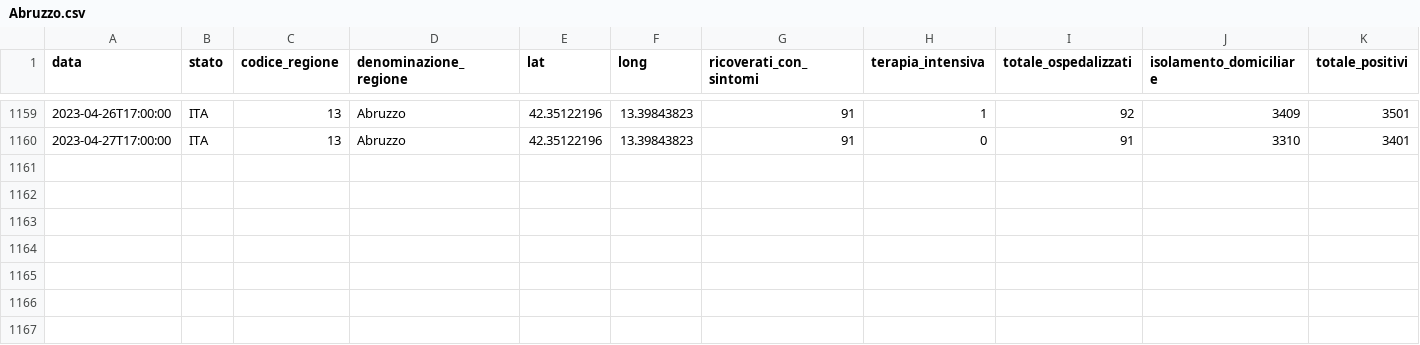
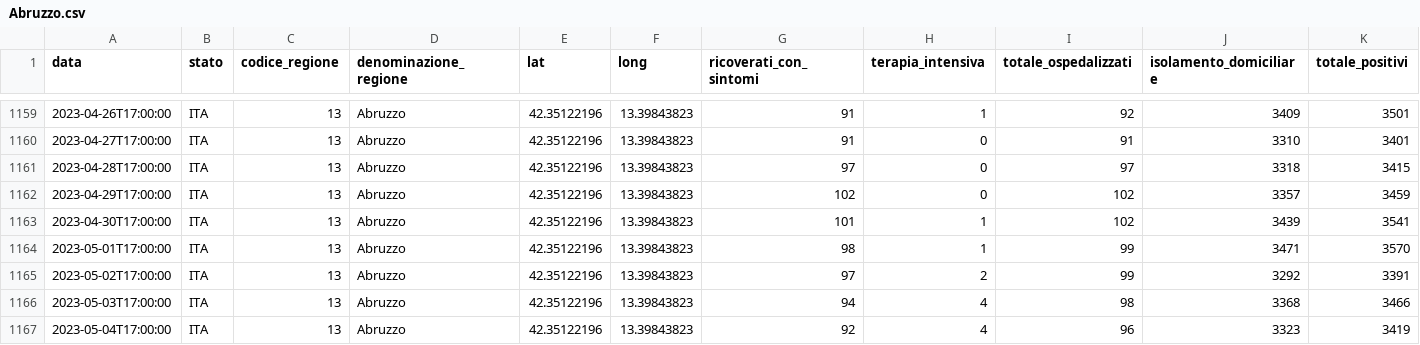
Before and after one commit to nicoparo/epiMOX_data, a CSV file: data/regioni/Abruzzo.csv, drawn as a sheet; only a part is shown, gaps mark what is left out; rows hold the shown columns only; the diff names each change by its address in the sheet, - before the commit and + after, or states it on an @@ line.

```diff
--- a/data/regioni/Abruzzo.csv
+++ b/data/regioni/Abruzzo.csv
+row 1161: 2023-04-28T17:00:00 | ITA | 13 | Abruzzo | 42.35122196 | 13.39843823 | 97 | 0 | 97 | 3318 | 3415
+row 1162: 2023-04-29T17:00:00 | ITA | 13 | Abruzzo | 42.35122196 | 13.39843823 | 102 | 0 | 102 | 3357 | 3459
+row 1163: 2023-04-30T17:00:00 | ITA | 13 | Abruzzo | 42.35122196 | 13.39843823 | 101 | 1 | 102 | 3439 | 3541
+row 1164: 2023-05-01T17:00:00 | ITA | 13 | Abruzzo | 42.35122196 | 13.39843823 | 98 | 1 | 99 | 3471 | 3570
+row 1165: 2023-05-02T17:00:00 | ITA | 13 | Abruzzo | 42.35122196 | 13.39843823 | 97 | 2 | 99 | 3292 | 3391
+row 1166: 2023-05-03T17:00:00 | ITA | 13 | Abruzzo | 42.35122196 | 13.39843823 | 94 | 4 | 98 | 3368 | 3466
+row 1167: 2023-05-04T17:00:00 | ITA | 13 | Abruzzo | 42.35122196 | 13.39843823 | 92 | 4 | 96 | 3323 | 3419
```
Also changed, not shown: data/regioni/Liguria.csv, data/regioni/P.A. Bolzano.csv, 19 other files.
